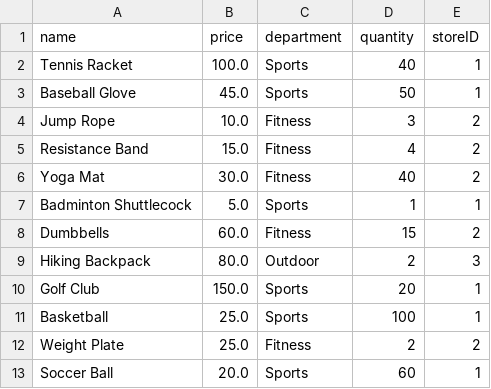
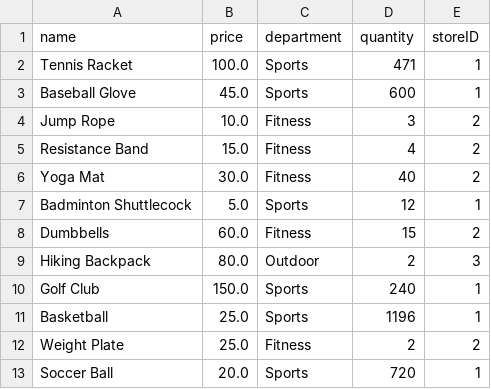
Before and after one commit to jaggergourley/coms-362-project, a CSV file: data/inventory.csv, drawn as a sheet.

```diff
--- a/data/inventory.csv
+++ b/data/inventory.csv
@@ -1,4 +1,4 @@
 name,price,department,quantity,storeID
-Tennis Racket,100.0,Sports,40,1
-Baseball Glove,45.0,Sports,50,1
+Tennis Racket,100.0,Sports,471,1
+Baseball Glove,45.0,Sports,600,1
 Jump Rope,10.0,Fitness,3,2
@@ -6,8 +6,8 @@ Resistance Band,15.0,Fitness,4,2
 Yoga Mat,30.0,Fitness,40,2
-Badminton Shuttlecock,5.0,Sports,1,1
+Badminton Shuttlecock,5.0,Sports,12,1
 Dumbbells,60.0,Fitness,15,2
 Hiking Backpack,80.0,Outdoor,2,3
-Golf Club,150.0,Sports,20,1
-Basketball,25.0,Sports,100,1
+Golf Club,150.0,Sports,240,1
+Basketball,25.0,Sports,1196,1
 Weight Plate,25.0,Fitness,2,2
-Soccer Ball,20.0,Sports,60,1
+Soccer Ball,20.0,Sports,720,1
```
Also changed, not shown: 14 other files.
